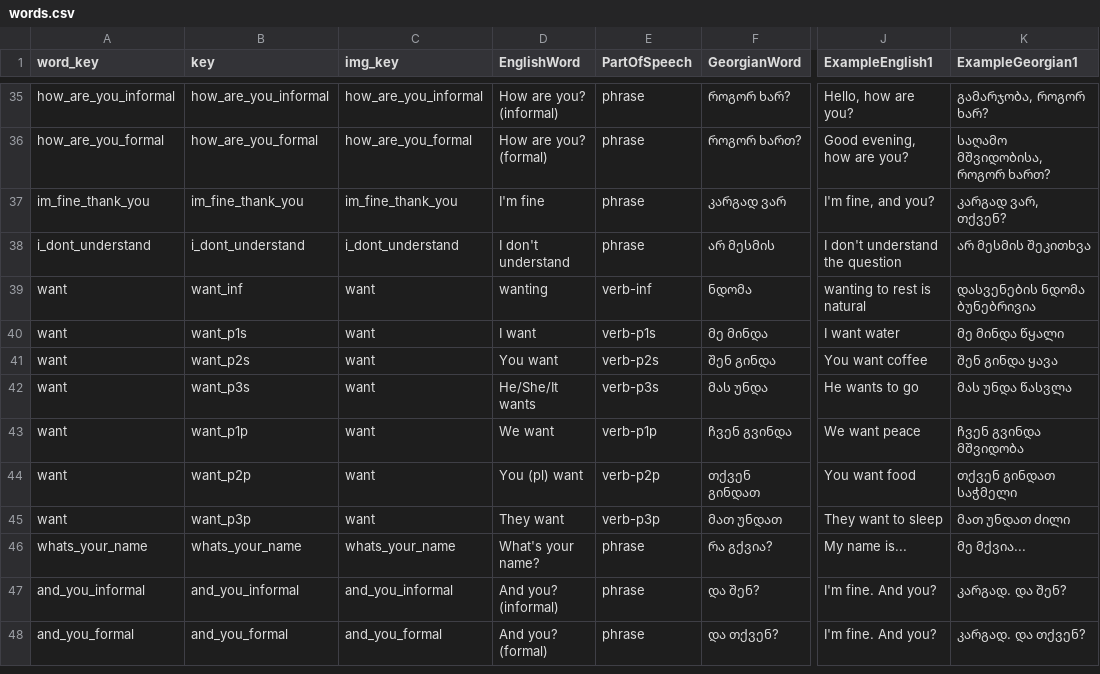
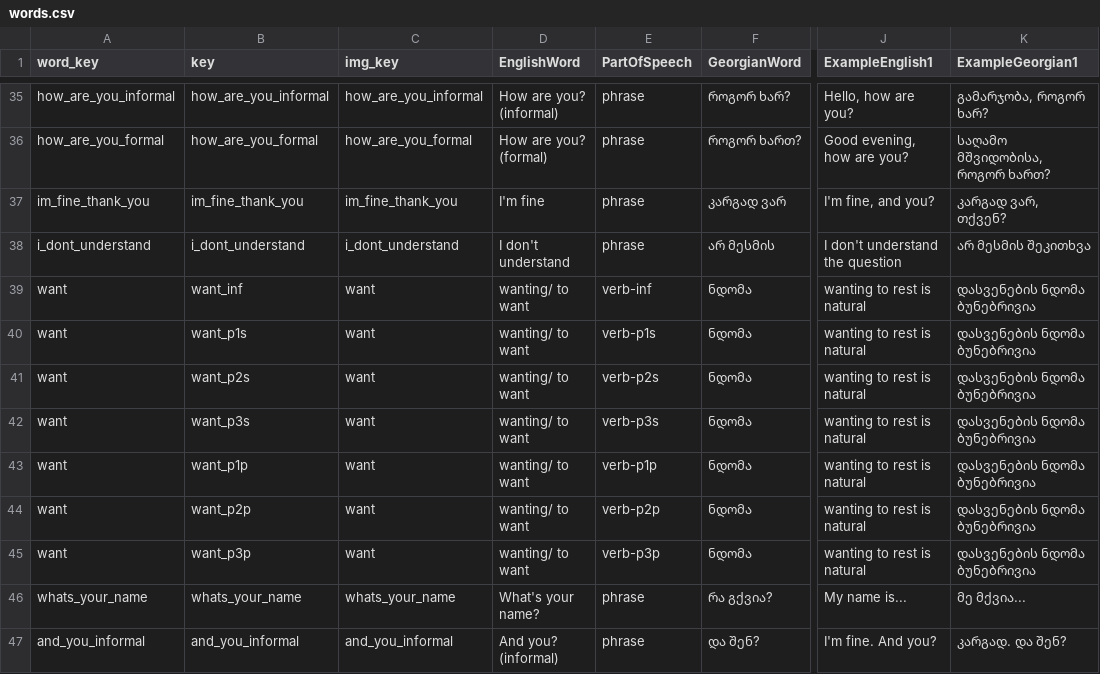
Before and after one commit to MarkMote/learn-georgian, a CSV file: public/words.csv, drawn as a sheet; only a part is shown, gaps mark what is left out; the shorter side is filled out with more unchanged rows; the diff covers the shown part only; the diff names each change by its address in the sheet, - before the commit and + after, or states it on an @@ line.

```diff
--- a/public/words.csv
+++ b/public/words.csv
-D39 (EnglishWord): wanting
+D39 (EnglishWord): wanting/ to want
-D40 (EnglishWord): I want
+D40 (EnglishWord): wanting/ to want
-F40 (GeorgianWord): მე მინდა
+F40 (GeorgianWord): ნდომა
-J40 (ExampleEnglish1): I want water
+J40 (ExampleEnglish1): wanting to rest is natural
-K40 (ExampleGeorgian1): მე მინდა წყალი
+K40 (ExampleGeorgian1): დასვენების ნდომა ბუნებრივია
-D41 (EnglishWord): You want
+D41 (EnglishWord): wanting/ to want
-F41 (GeorgianWord): შენ გინდა
+F41 (GeorgianWord): ნდომა
-J41 (ExampleEnglish1): You want coffee
+J41 (ExampleEnglish1): wanting to rest is natural
-K41 (ExampleGeorgian1): შენ გინდა ყავა
+K41 (ExampleGeorgian1): დასვენების ნდომა ბუნებრივია
-D42 (EnglishWord): He/She/It wants
+D42 (EnglishWord): wanting/ to want
-F42 (GeorgianWord): მას უნდა
+F42 (GeorgianWord): ნდომა
-J42 (ExampleEnglish1): He wants to go
+J42 (ExampleEnglish1): wanting to rest is natural
-K42 (ExampleGeorgian1): მას უნდა წასვლა
+K42 (ExampleGeorgian1): დასვენების ნდომა ბუნებრივია
-D43 (EnglishWord): We want
+D43 (EnglishWord): wanting/ to want
-F43 (GeorgianWord): ჩვენ გვინდა
+F43 (GeorgianWord): ნდომა
-J43 (ExampleEnglish1): We want peace
+J43 (ExampleEnglish1): wanting to rest is natural
-K43 (ExampleGeorgian1): ჩვენ გვინდა მშვიდობა
+K43 (ExampleGeorgian1): დასვენების ნდომა ბუნებრივია
-D44 (EnglishWord): You (pl) want
+D44 (EnglishWord): wanting/ to want
-F44 (GeorgianWord): თქვენ გინდათ
+F44 (GeorgianWord): ნდომა
-J44 (ExampleEnglish1): You want food
+J44 (ExampleEnglish1): wanting to rest is natural
-K44 (ExampleGeorgian1): თქვენ გინდათ საჭმელი
+K44 (ExampleGeorgian1): დასვენების ნდომა ბუნებრივია
-D45 (EnglishWord): They want
+D45 (EnglishWord): wanting/ to want
-F45 (GeorgianWord): მათ უნდათ
+F45 (GeorgianWord): ნდომა
-J45 (ExampleEnglish1): They want to sleep
+J45 (ExampleEnglish1): wanting to rest is natural
-K45 (ExampleGeorgian1): მათ უნდათ ძილი
+K45 (ExampleGeorgian1): დასვენების ნდომა ბუნებრივია
```
Also changed, not shown: 96 edited cells elsewhere in this file, 7 other files.
